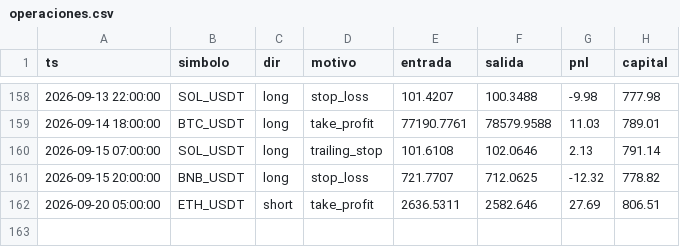
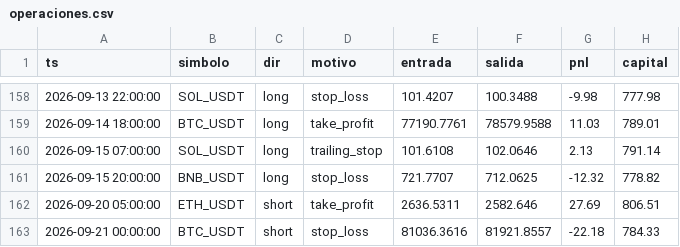
Before and after one commit to ccccarloswd/crypto-ai-bot, a CSV file: paper_trading/v14/operaciones.csv, drawn as a sheet; only a part is shown, gaps mark what is left out; the diff names each change by its address in the sheet, - before the commit and + after, or states it on an @@ line.

```diff
--- a/paper_trading/v14/operaciones.csv
+++ b/paper_trading/v14/operaciones.csv
+row 163: 2026-09-21 00:00:00 | BTC_USDT | short | stop_loss | 81036.3616 | 81921.8557 | -22.18 | 784.33
```
Also changed, not shown: 5 other files.
